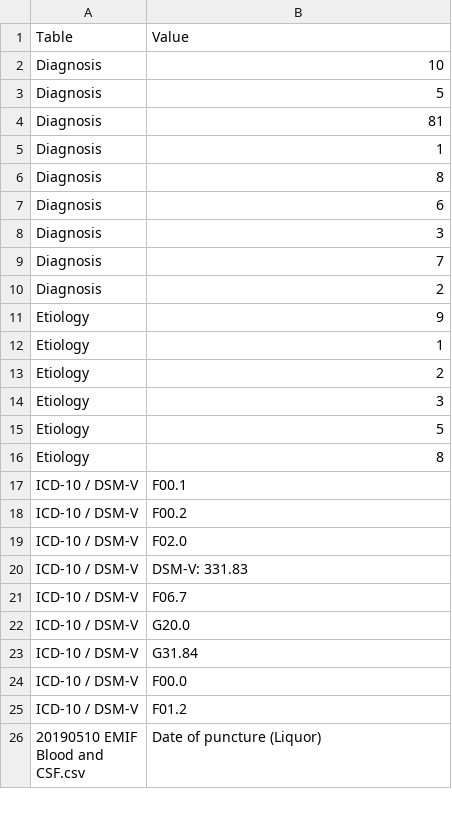
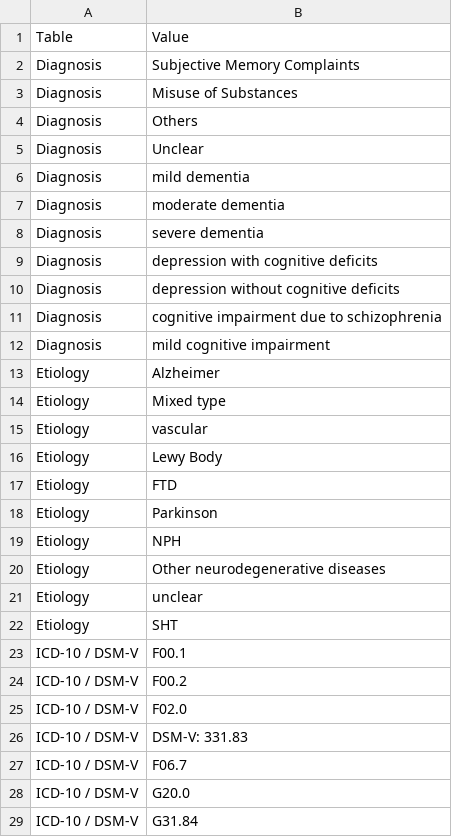
Before and after one commit to bioinformatics-ua/CMToolkit, a CSV file: material/berlim/2_Pre-Processing_Usagi/FieldsToMap_processed.csv, drawn as a sheet; only a part is shown; the shorter side is filled out with more unchanged rows.

```diff
--- a/material/berlim/2_Pre-Processing_Usagi/FieldsToMap_processed.csv
+++ b/material/berlim/2_Pre-Processing_Usagi/FieldsToMap_processed.csv
@@ -1,17 +1,23 @@
 Table,Value
-Diagnosis,10
-Diagnosis,5
-Diagnosis,81
-Diagnosis,1
-Diagnosis,8
-Diagnosis,6
-Diagnosis,3
-Diagnosis,7
-Diagnosis,2
-Etiology,9
-Etiology,1
-Etiology,2
-Etiology,3
-Etiology,5
-Etiology,8
+Diagnosis,Subjective Memory Complaints
+Diagnosis,Misuse of Substances
+Diagnosis,Others
+Diagnosis,Unclear
+Diagnosis,mild dementia
+Diagnosis,moderate dementia
+Diagnosis,severe dementia
+Diagnosis,depression with cognitive deficits
+Diagnosis,depression without cognitive deficits
+Diagnosis,cognitive impairment due to schizophrenia
+Diagnosis,mild cognitive impairment
+Etiology,Alzheimer
+Etiology,Mixed type
+Etiology,vascular
+Etiology,Lewy Body
+Etiology,FTD
+Etiology,Parkinson
+Etiology,NPH
+Etiology,Other neurodegenerative diseases
+Etiology,unclear
+Etiology,SHT
 ICD-10 / DSM-V,F00.1
```
Also changed, not shown: material/berlim/3_Mappings/UsagiContentMapping_v1.csv, material/berlim/3_Mappings/UsagiExportContentMapping.csv, 9 other files.
